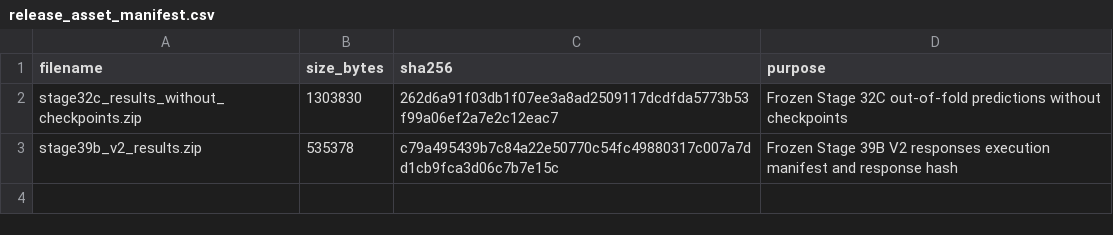
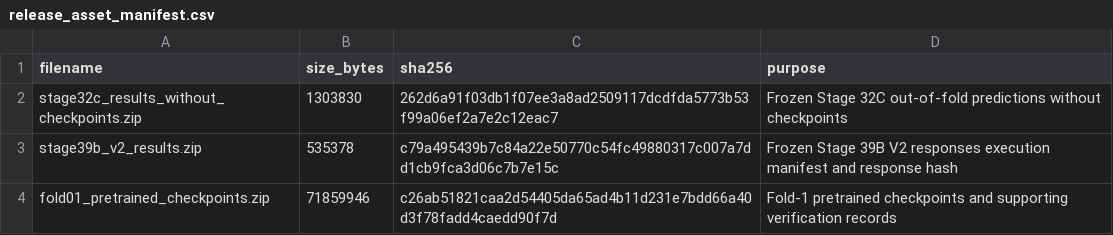
Before and after one commit to Sucharit94/Wearable_ASL_Thesis_Reproducibility_2026, a CSV file: docs/release_asset_manifest.csv, drawn as a sheet; the diff names each change by its address in the sheet, - before the commit and + after, or states it on an @@ line.

Commit message:
Record pretrained checkpoint release asset

```diff
--- a/docs/release_asset_manifest.csv
+++ b/docs/release_asset_manifest.csv
+row 4: fold01_pretrained_checkpoints.zip | 71859946 | c26ab51821caa2d54405da65ad4b11d231e7bdd66a40d3f78fadd4caedd90f7d | Fold-1 pretrained checkpoints and supporting verification records
```
